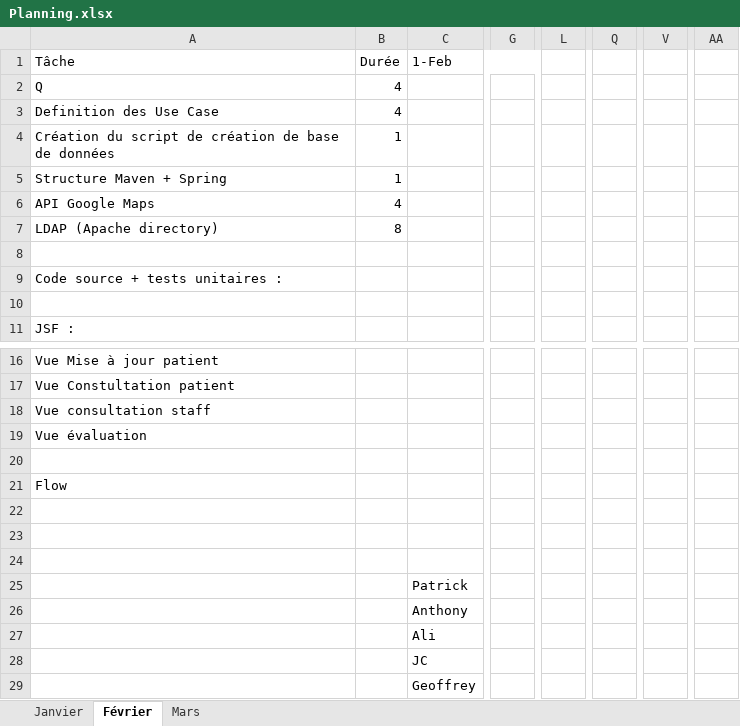
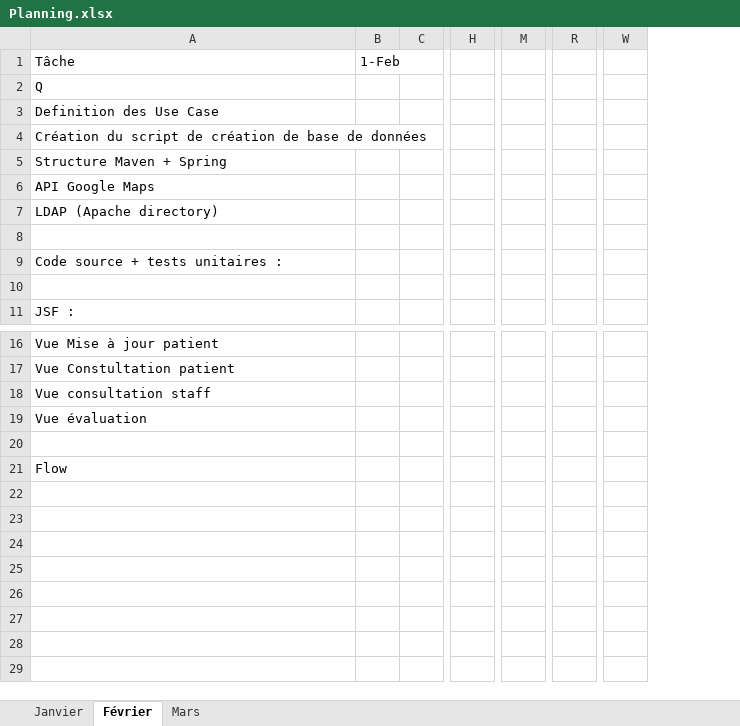
Before and after one commit to PatrickMLV/Care-Home, an Excel workbook: doc/Planning.xlsx, sheet Février, drawn as a sheet; only a part is shown, gaps mark what is left out; values as stored, in another font and other column widths than the file's, no cell formats; removed rows and columns are numbered as before the commit, all else as after; rows hold the shown columns only; the diff covers the shown part only; the diff names each change by its address in the sheet, - before the commit and + after, or states it on an @@ line.

```diff
--- a/doc/Planning.xlsx (sheet Février)
+++ b/doc/Planning.xlsx (sheet Février)
-column B, rows 1-7: Durée | 4 | 4 | 1 | 1 | 4 | 8
-column C, row 1: 1-Feb
+column B, row 1: 1-Feb
+column C, empty
-column G, empty
+column H, empty
-column L, empty
+column M, empty
-column Q, empty
+column R, empty
-column V, empty
+column W, empty
-column AA, empty
-row 22: (empty)
-row 23: (empty)
-row 24: (empty)
-row 25:  |  | Patrick
-row 26:  |  | Anthony
-row 27:  |  | Ali
-row 28:  |  | JC
-row 29:  |  | Geoffrey
```
Also changed, not shown: 22 added columns and 22 removed columns elsewhere in this sheet, sheet Mars, sheet Janvier, cell formats, doc/prevu-realisé.xlsx, 2 other files.
